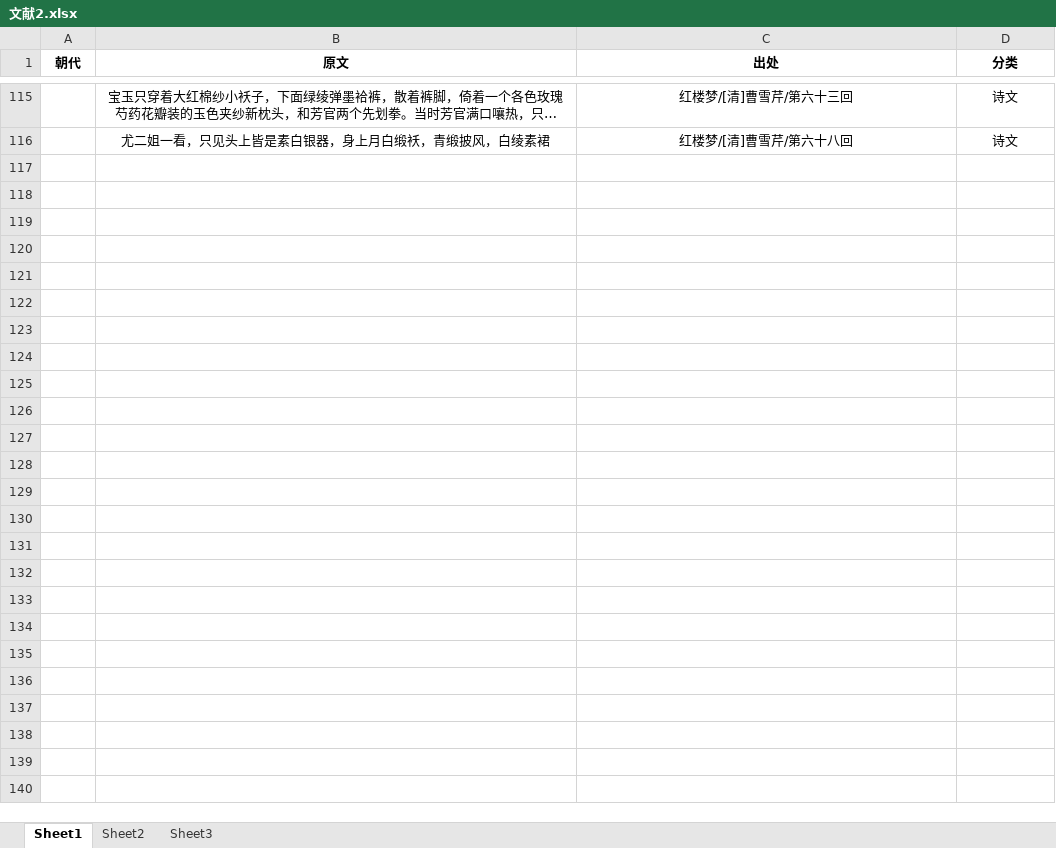
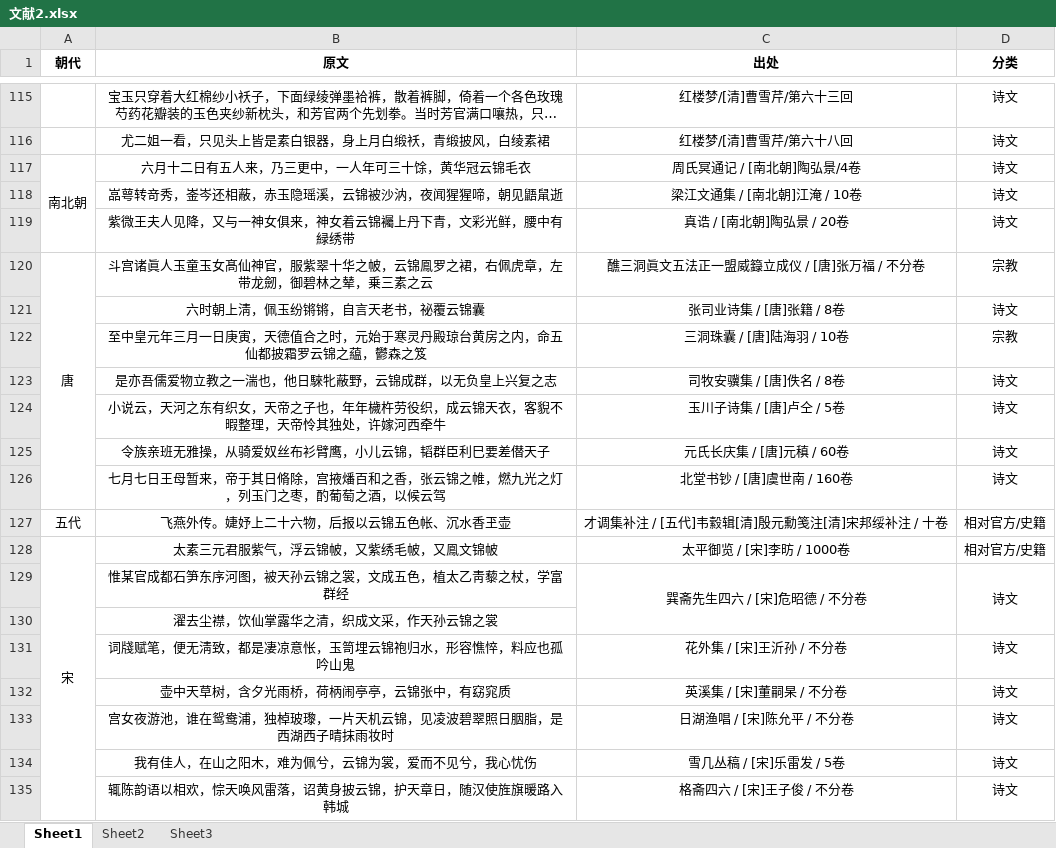
Before and after one commit to Explorer-Dong/YunJinWeb, an Excel workbook: static/files/文献2.xlsx, sheet Sheet1, drawn as a sheet; only a part is shown, gaps mark what is left out; long unchanged cells end in …; values as stored, in another font and other column widths than the file's, no borders; charts and pictures not drawn; the diff covers the shown part only; the diff names each change by its address in the sheet, - before the commit and + after, or states it on an @@ line.

```diff
--- a/static/files/文献2.xlsx (sheet Sheet1)
+++ b/static/files/文献2.xlsx (sheet Sheet1)
+row 117: 南北朝 | 六月十二日有五人来，乃三更中，一人年可三十馀，黄华冠云锦毛衣 | 周氏冥通记 / [南北朝]陶弘景/4卷 | 诗文
+row 118:  | 嵓萼转竒秀，崟岑还相蔽，赤玉隐瑶溪，云锦被沙汭，夜闻猩猩啼，朝见鼯䑕逝 | 梁江文通集 / [南北朝]江淹 / 10卷 | 诗文
+row 119:  | 紫微王夫人见降，又与一神女俱来，神女着云锦䙱上丹下青，文彩光鲜，腰中有緑绣带 | 真诰 / [南北朝]陶弘景 / 20卷 | 诗文
+row 120: 唐 | 斗宫诸眞人玉童玉女髙仙神官，服紫翠十华之帔，云锦鳯罗之裙，右佩虎章，左带龙劒，御碧林之辇，乗三素之云 | 醮三洞眞文五法正一盟威籙立成仪 / [唐]张万福 / 不分卷 | 宗教
+row 121:  | 六时朝上淸，佩玉纷锵锵，自言天老书，祕覆云锦囊 | 张司业诗集 / [唐]张籍 / 8卷 | 诗文
+row 122:  | 至中皇元年三月一日庚寅，天德值合之时，元始于寒灵丹殿琼台黄房之内，命五仙都披霜罗云锦之藴，鬱森之笈 | 三洞珠囊 / [唐]陆海羽 / 10卷 | 宗教
+row 123:  | 是亦吾儒爱物立教之一湍也，他日騋牝蔽野，云锦成群，以无负皇上兴复之志 | 司牧安骥集 / [唐]佚名 / 8卷 | 诗文
+row 124:  | 小说云，天河之东有织女，天帝之子也，年年檅杵劳役织，成云锦天衣，客貎不暇整理，天帝怜其独处，许嫁河西牵牛 | 玉川子诗集 / [唐]卢仝 / 5卷 | 诗文
+row 125:  | 令族亲班无雅操，从骑爱奴丝布衫臂鹰，小儿云锦，韬群臣利巳要差僣天子 | 元氏长庆集 / [唐]元稹 / 60卷 | 诗文
+row 126:  | 七月七日王母暂来，帝于其日脩除，宫掖燔百和之香，张云锦之帷，燃九光之灯，列玉门之枣，酌葡萄之酒，以候云驾 | 北堂书钞 / [唐]虞世南 / 160卷 | 诗文
+row 127: 五代 | 飞燕外传。婕妤上二十六物，后报以云锦五色帐、沉水香玊壶 | 才调集补注 / [五代]韦縠辑[清]殷元勳笺注[清]宋邦绥补注 / 十卷 | 相对官方/史籍
+row 128: 宋 | 太素三元君服紫气，浮云锦帔，又紫绣毛帔，又鳯文锦帔 | 太平御览 / [宋]李昉 / 1000卷 | 相对官方/史籍
+row 129:  | 惟某官成都石笋东序河图，被天孙云锦之裳，文成五色，植太乙靑藜之杖，学富群经 | 巽斋先生四六 / [宋]危昭德 / 不分卷 | 诗文
+row 130:  | 濯去尘襟，饮仙掌露华之清，织成文采，作天孙云锦之裳
+row 131:  | 词牋赋笔，便无淸致，都是凄凉意怅，玉笥埋云锦袍归水，形容憔悴，料应也孤吟山鬼 | 花外集 / [宋]王沂孙 / 不分卷 | 诗文
+row 132:  | 壶中天草树，含夕光雨桥，荷柄闹亭亭，云锦张中，有窈窕质 | 英溪集 / [宋]董嗣杲 / 不分卷 | 诗文
+row 133:  | 宫女夜游池，谁在鸳鸯浦，独棹玻瓈，一片天机云锦，见凌波碧翠照日胭脂，是西湖西子晴抹雨妆时 | 日湖渔唱 / [宋]陈允平 / 不分卷 | 诗文
+row 134:  | 我有佳人，在山之阳木，难为佩兮，云锦为裳，爱而不见兮，我心忧伤 | 雪几丛稿 / [宋]乐雷发 / 5卷 | 诗文
+row 135:  | 辄陈韵语以相欢，悰天唤风雷落，诏黄身披云锦，护天章日，随汉使旌旗暖路入韩城 | 格斋四六 / [宋]王子俊 / 不分卷 | 诗文
```
Also changed, not shown: 96 added rows elsewhere in this sheet, charts or pictures, static/files/文献3.xlsx, 10 other files.
